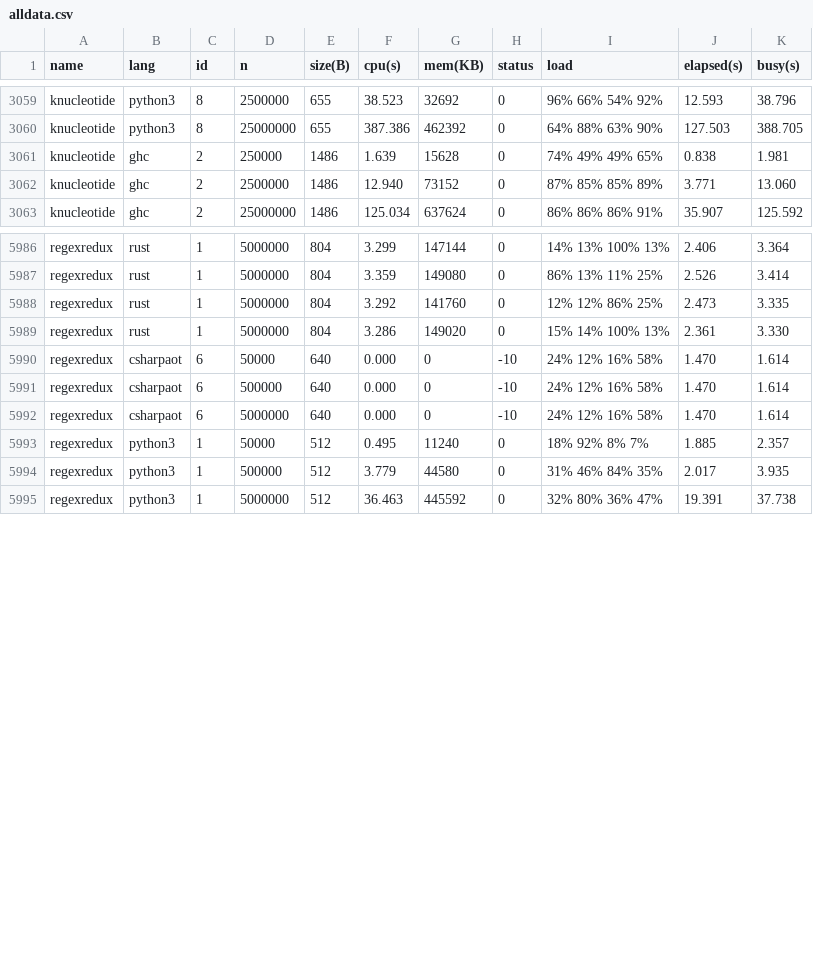
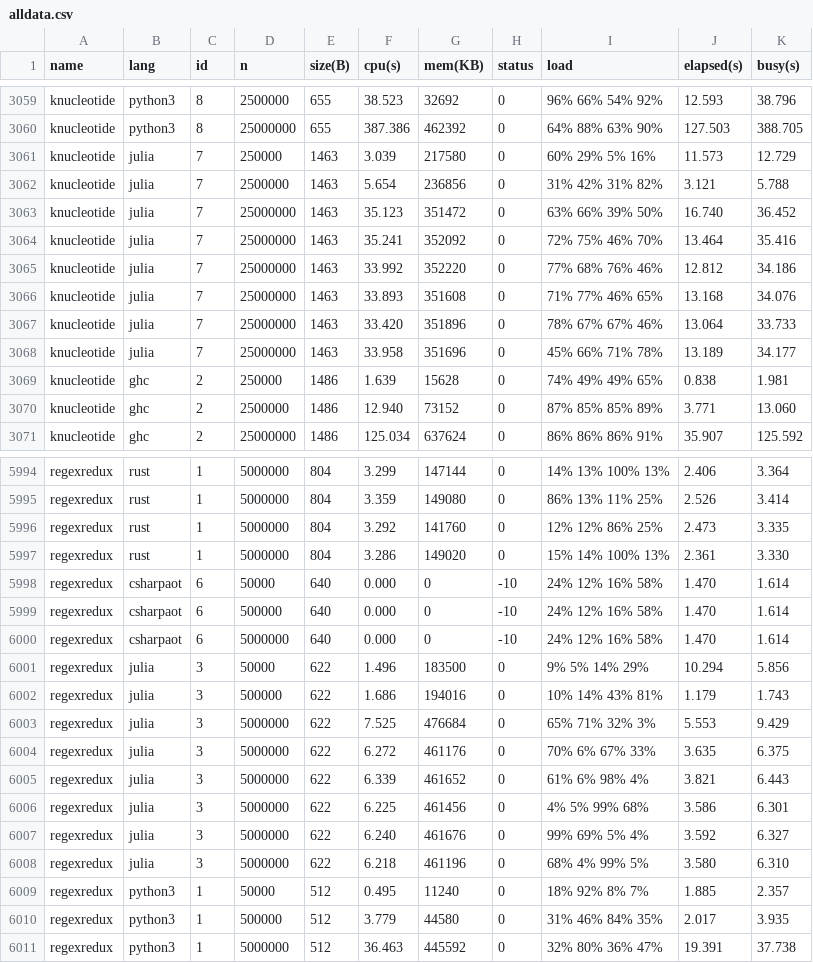
Before and after one commit to kirisky/benchmarks-game, a CSV file: public/data/alldata.csv, drawn as a sheet; only a part is shown, gaps mark what is left out; the diff names each change by its address in the sheet, - before the commit and + after, or states it on an @@ line.

```diff
--- a/public/data/alldata.csv
+++ b/public/data/alldata.csv
+row 3061: knucleotide | julia | 7 | 250000 | 1463 | 3.039 | 217580 | 0 | 60% 29% 5% 16% | 11.573 | 12.729
+row 3062: knucleotide | julia | 7 | 2500000 | 1463 | 5.654 | 236856 | 0 | 31% 42% 31% 82% | 3.121 | 5.788
+row 3063: knucleotide | julia | 7 | 25000000 | 1463 | 35.123 | 351472 | 0 | 63% 66% 39% 50% | 16.740 | 36.452
+row 3064: knucleotide | julia | 7 | 25000000 | 1463 | 35.241 | 352092 | 0 | 72% 75% 46% 70% | 13.464 | 35.416
+row 3065: knucleotide | julia | 7 | 25000000 | 1463 | 33.992 | 352220 | 0 | 77% 68% 76% 46% | 12.812 | 34.186
+row 3066: knucleotide | julia | 7 | 25000000 | 1463 | 33.893 | 351608 | 0 | 71% 77% 46% 65% | 13.168 | 34.076
+row 3067: knucleotide | julia | 7 | 25000000 | 1463 | 33.420 | 351896 | 0 | 78% 67% 67% 46% | 13.064 | 33.733
+row 3068: knucleotide | julia | 7 | 25000000 | 1463 | 33.958 | 351696 | 0 | 45% 66% 71% 78% | 13.189 | 34.177
+row 6001: regexredux | julia | 3 | 50000 | 622 | 1.496 | 183500 | 0 | 9% 5% 14% 29% | 10.294 | 5.856
+row 6002: regexredux | julia | 3 | 500000 | 622 | 1.686 | 194016 | 0 | 10% 14% 43% 81% | 1.179 | 1.743
+row 6003: regexredux | julia | 3 | 5000000 | 622 | 7.525 | 476684 | 0 | 65% 71% 32% 3% | 5.553 | 9.429
+row 6004: regexredux | julia | 3 | 5000000 | 622 | 6.272 | 461176 | 0 | 70% 6% 67% 33% | 3.635 | 6.375
+row 6005: regexredux | julia | 3 | 5000000 | 622 | 6.339 | 461652 | 0 | 61% 6% 98% 4% | 3.821 | 6.443
+row 6006: regexredux | julia | 3 | 5000000 | 622 | 6.225 | 461456 | 0 | 4% 5% 99% 68% | 3.586 | 6.301
+row 6007: regexredux | julia | 3 | 5000000 | 622 | 6.240 | 461676 | 0 | 99% 69% 5% 4% | 3.592 | 6.327
+row 6008: regexredux | julia | 3 | 5000000 | 622 | 6.218 | 461196 | 0 | 68% 4% 99% 5% | 3.580 | 6.310
```
Also changed, not shown: public/data/data.csv, public/data/ndata.csv, 17 other files.
